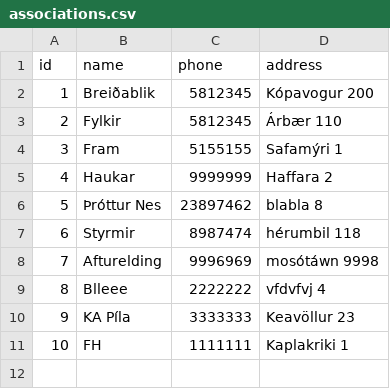
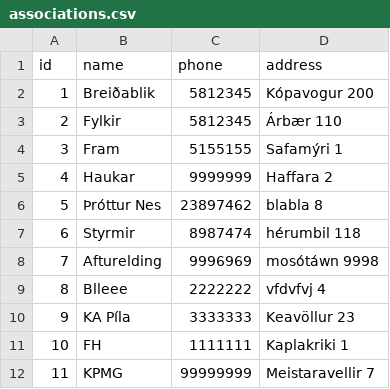
Before and after one commit to JakobMatt1310/RU_Basemenet_open, a CSV file: RU Open/files/associations.csv, drawn as a sheet; the diff names each change by its address in the sheet, - before the commit and + after, or states it on an @@ line.

```diff
--- a/RU Open/files/associations.csv
+++ b/RU Open/files/associations.csv
+row 12: 11 | KPMG | 99999999 | Meistaravellir 7
```
Also changed, not shown: RU Open/files/teams.csv, 3 other files.
